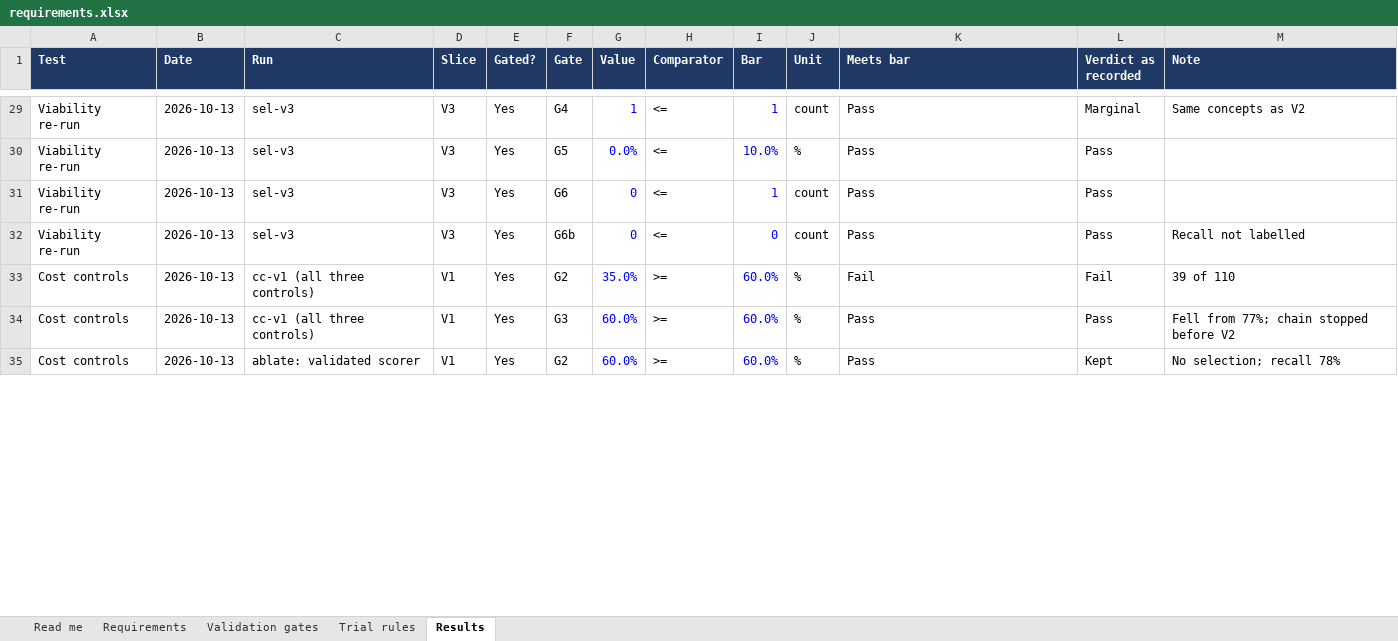
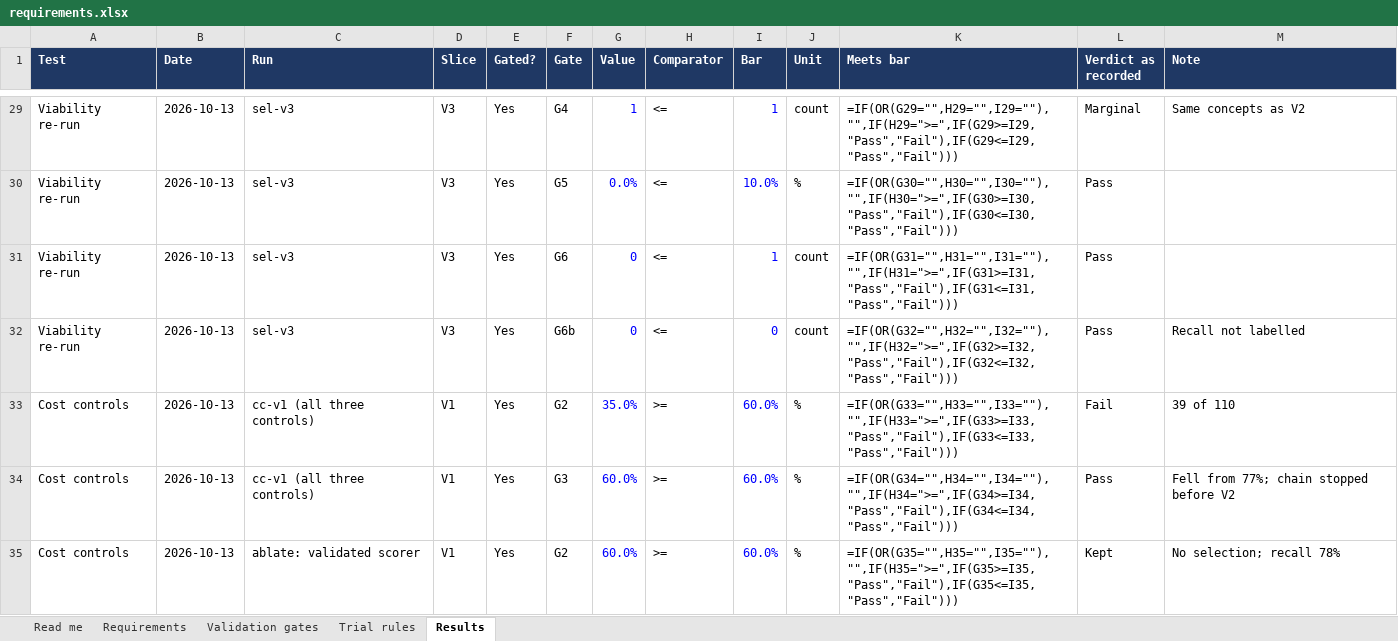
Before and after one commit to Builderbot2000/product-view, an Excel workbook: docs/requirements.xlsx, sheet Results, drawn as a sheet; only a part is shown, gaps mark what is left out; values as stored, in another font and other column widths than the file's, no borders; formulas without a stored value are shown as written; charts and pictures and conditional formats not drawn; the diff covers the shown part only; the diff names each change by its address in the sheet, - before the commit and + after, or states it on an @@ line.

```diff
--- a/docs/requirements.xlsx (sheet Results)
+++ b/docs/requirements.xlsx (sheet Results)
-K29 (Meets bar): Pass
+K29 (Meets bar): =IF(OR(G29="",H29="",I29=""),"",IF(H29=">=",IF(G29>=I29,"Pass","Fail"),IF(G29<=I29,"Pass","Fail")))
-K30 (Meets bar): Pass
+K30 (Meets bar): =IF(OR(G30="",H30="",I30=""),"",IF(H30=">=",IF(G30>=I30,"Pass","Fail"),IF(G30<=I30,"Pass","Fail")))
-K31 (Meets bar): Pass
+K31 (Meets bar): =IF(OR(G31="",H31="",I31=""),"",IF(H31=">=",IF(G31>=I31,"Pass","Fail"),IF(G31<=I31,"Pass","Fail")))
-K32 (Meets bar): Pass
+K32 (Meets bar): =IF(OR(G32="",H32="",I32=""),"",IF(H32=">=",IF(G32>=I32,"Pass","Fail"),IF(G32<=I32,"Pass","Fail")))
-K33 (Meets bar): Fail
+K33 (Meets bar): =IF(OR(G33="",H33="",I33=""),"",IF(H33=">=",IF(G33>=I33,"Pass","Fail"),IF(G33<=I33,"Pass","Fail")))
-K34 (Meets bar): Pass
+K34 (Meets bar): =IF(OR(G34="",H34="",I34=""),"",IF(H34=">=",IF(G34>=I34,"Pass","Fail"),IF(G34<=I34,"Pass","Fail")))
-K35 (Meets bar): Pass
+K35 (Meets bar): =IF(OR(G35="",H35="",I35=""),"",IF(H35=">=",IF(G35>=I35,"Pass","Fail"),IF(G35<=I35,"Pass","Fail")))
```
Also changed, not shown: 63 edited cells elsewhere in this sheet, sheet Requirements, charts or pictures, 7 other files.
